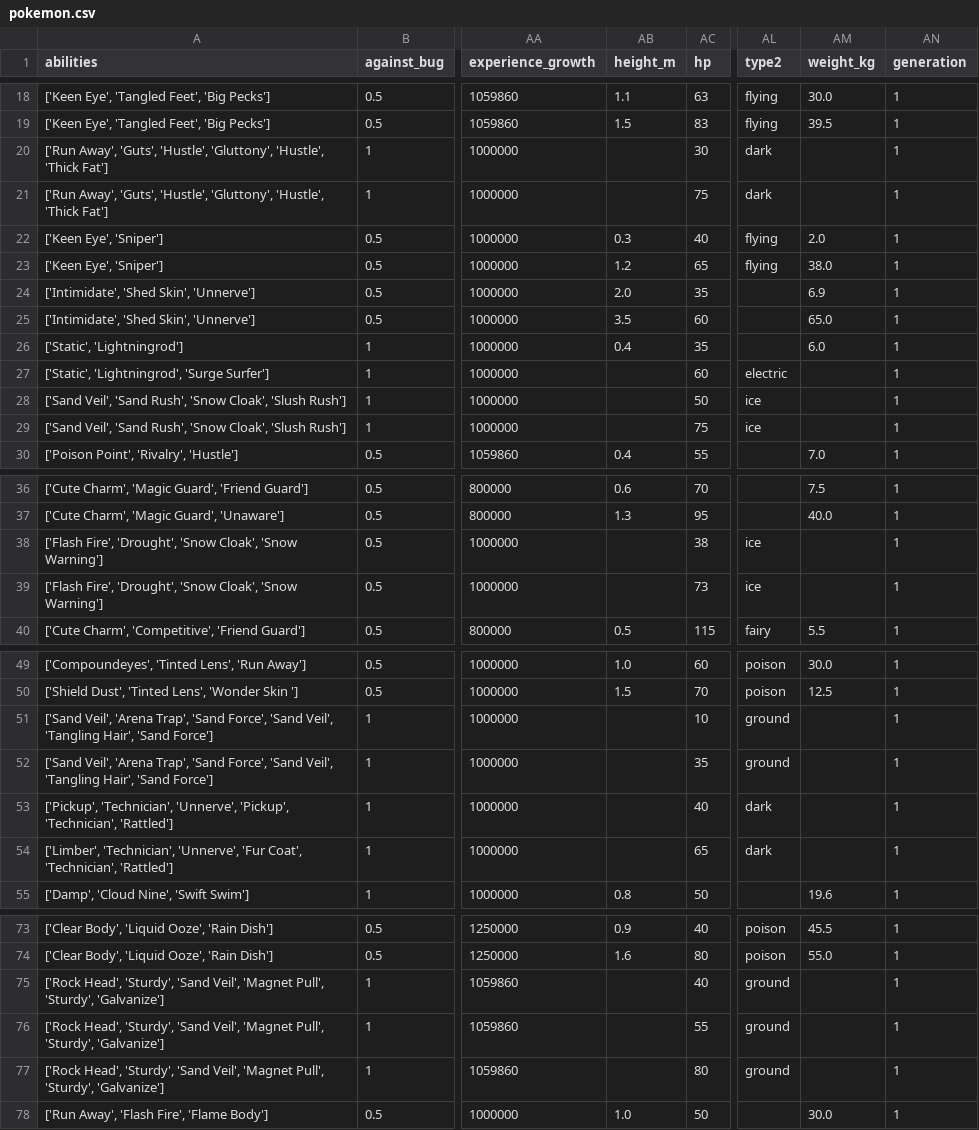
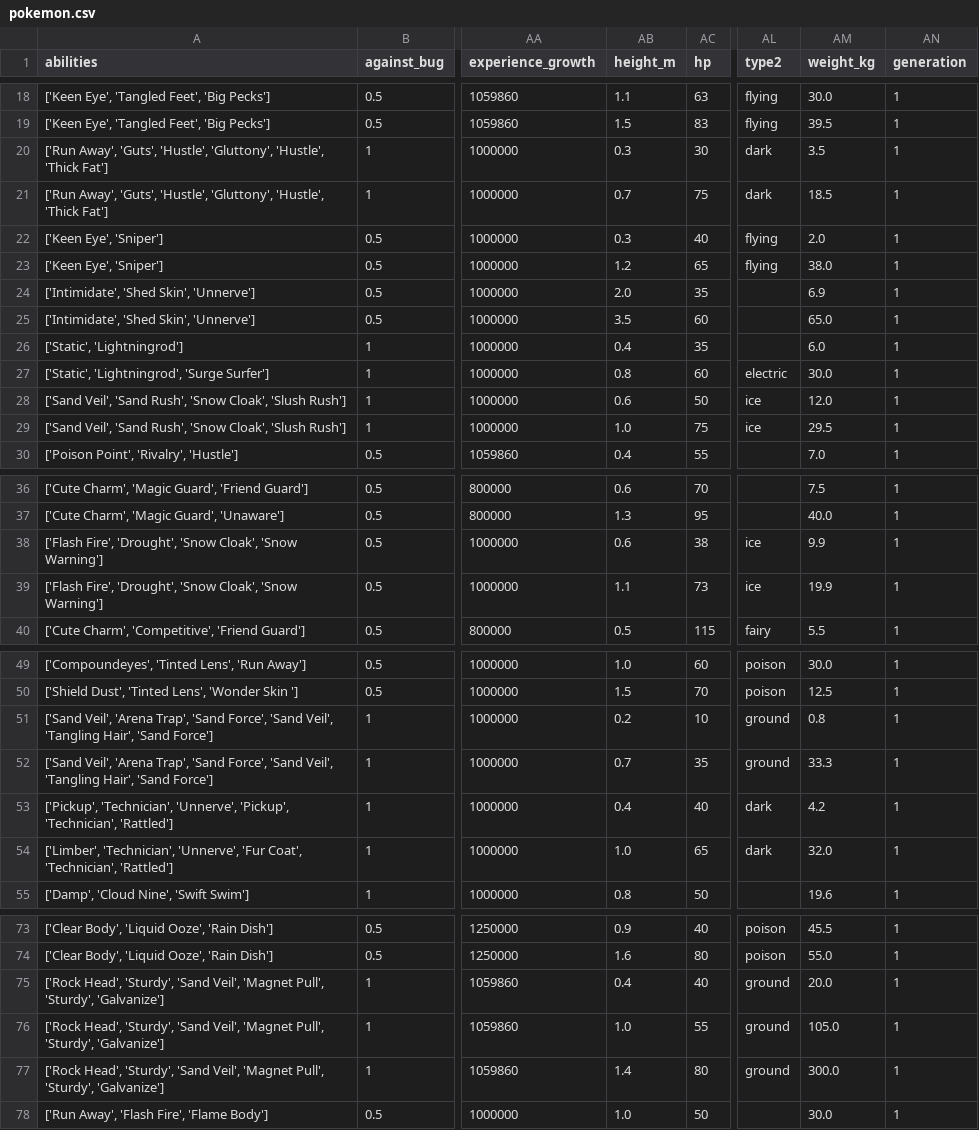
Before and after one commit to 1Pampu/my-poke-api, a CSV file: DataBase/pokemon.csv, drawn as a sheet; only a part is shown, gaps mark what is left out; the diff covers the shown part only; the diff names each change by its address in the sheet, - before the commit and + after, or states it on an @@ line.

Commit message:
added missing data

```diff
--- a/DataBase/pokemon.csv
+++ b/DataBase/pokemon.csv
-AB20 (height_m): (empty)
+AB20 (height_m): 0.3
-AM20 (weight_kg): (empty)
+AM20 (weight_kg): 3.5
-AB21 (height_m): (empty)
+AB21 (height_m): 0.7
-AM21 (weight_kg): (empty)
+AM21 (weight_kg): 18.5
-AB27 (height_m): (empty)
+AB27 (height_m): 0.8
-AM27 (weight_kg): (empty)
+AM27 (weight_kg): 30.0
-AB28 (height_m): (empty)
+AB28 (height_m): 0.6
-AM28 (weight_kg): (empty)
+AM28 (weight_kg): 12.0
-AB29 (height_m): (empty)
+AB29 (height_m): 1.0
-AM29 (weight_kg): (empty)
+AM29 (weight_kg): 29.5
-AB38 (height_m): (empty)
+AB38 (height_m): 0.6
-AM38 (weight_kg): (empty)
+AM38 (weight_kg): 9.9
-AB39 (height_m): (empty)
+AB39 (height_m): 1.1
-AM39 (weight_kg): (empty)
+AM39 (weight_kg): 19.9
-AB51 (height_m): (empty)
+AB51 (height_m): 0.2
-AM51 (weight_kg): (empty)
+AM51 (weight_kg): 0.8
-AB52 (height_m): (empty)
+AB52 (height_m): 0.7
-AM52 (weight_kg): (empty)
+AM52 (weight_kg): 33.3
-AB53 (height_m): (empty)
+AB53 (height_m): 0.4
-AM53 (weight_kg): (empty)
+AM53 (weight_kg): 4.2
-AB54 (height_m): (empty)
+AB54 (height_m): 1.0
-AM54 (weight_kg): (empty)
+AM54 (weight_kg): 32.0
-AB75 (height_m): (empty)
+AB75 (height_m): 0.4
-AM75 (weight_kg): (empty)
+AM75 (weight_kg): 20.0
-AB76 (height_m): (empty)
+AB76 (height_m): 1.0
-AM76 (weight_kg): (empty)
+AM76 (weight_kg): 105.0
-AB77 (height_m): (empty)
+AB77 (height_m): 1.4
-AM77 (weight_kg): (empty)
+AM77 (weight_kg): 300.0
```
Also changed, not shown: 8 edited cells elsewhere in this file, 1 other file.
